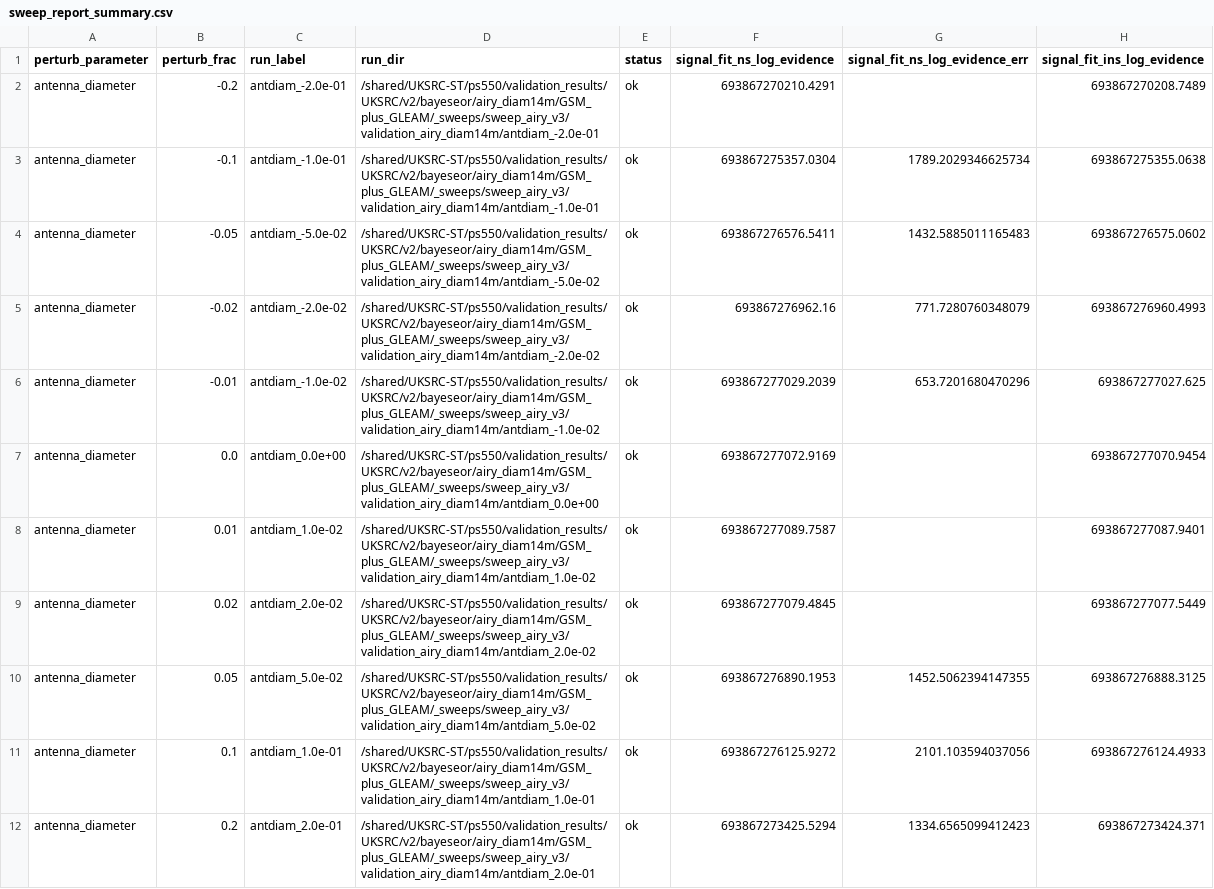
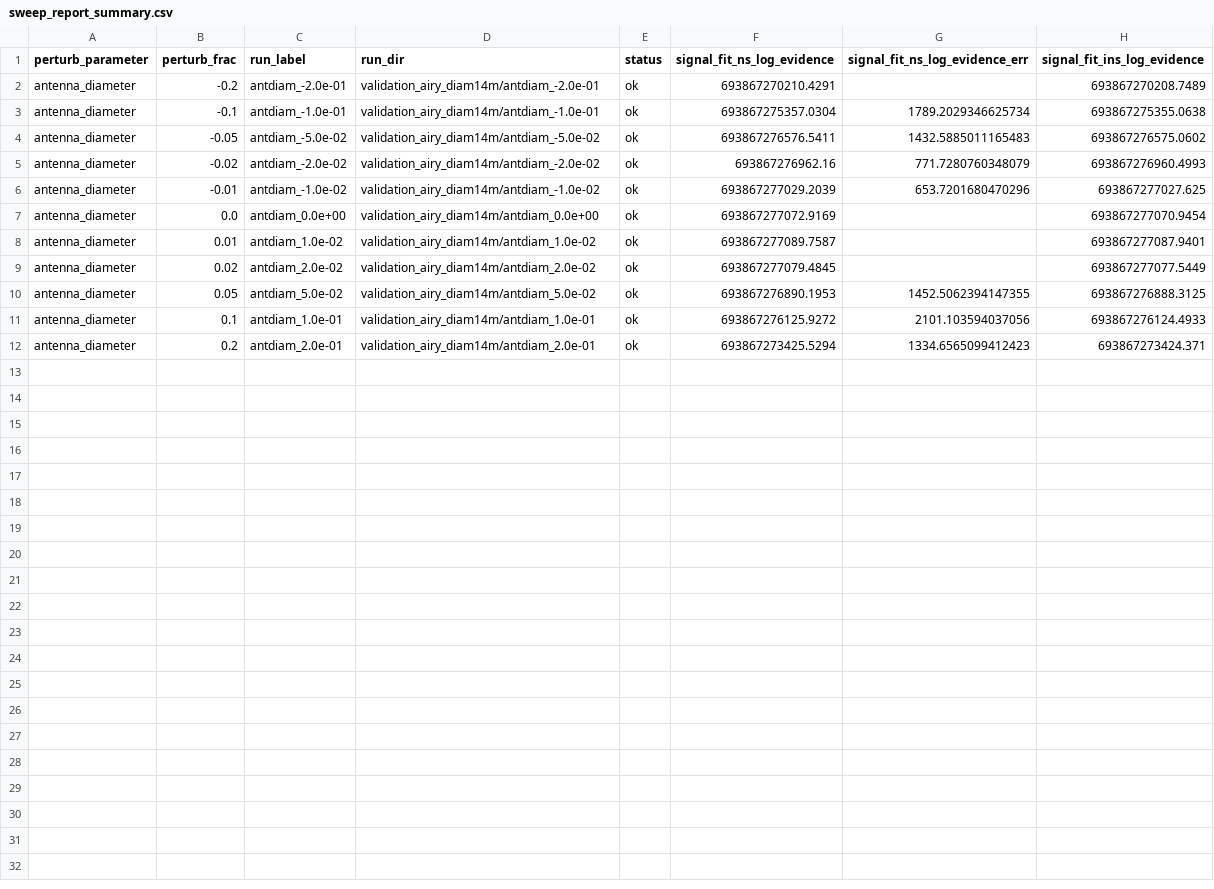
Before and after one commit to uksrc/ValSKA-HERA-beam-FWHM, a CSV file: docs/source/reports/uksrc_airy_diam14m_gsm_plus_gleam_sweep_airy_init_assets/sweep_report_summary.csv, drawn as a sheet; only a part is shown; the diff names each change by its address in the sheet, - before the commit and + after, or states it on an @@ line.

Commit message:
Make report artefact paths portable

```diff
--- a/docs/source/reports/uksrc_airy_diam14m_gsm_plus_gleam_sweep_airy_init_assets/sweep_report_summary.csv
+++ b/docs/source/reports/uksrc_airy_diam14m_gsm_plus_gleam_sweep_airy_init_assets/sweep_report_summary.csv
-D2 (run_dir): /shared/UKSRC-ST/ps550/validation_results/UKSRC/v2/bayeseor/airy_diam14m/GSM_plus_GLEAM/_sweeps/sweep_airy_v3/validation_airy_diam14m/antdiam_-2.0e-01
+D2 (run_dir): validation_airy_diam14m/antdiam_-2.0e-01
-D3 (run_dir): /shared/UKSRC-ST/ps550/validation_results/UKSRC/v2/bayeseor/airy_diam14m/GSM_plus_GLEAM/_sweeps/sweep_airy_v3/validation_airy_diam14m/antdiam_-1.0e-01
+D3 (run_dir): validation_airy_diam14m/antdiam_-1.0e-01
-D4 (run_dir): /shared/UKSRC-ST/ps550/validation_results/UKSRC/v2/bayeseor/airy_diam14m/GSM_plus_GLEAM/_sweeps/sweep_airy_v3/validation_airy_diam14m/antdiam_-5.0e-02
+D4 (run_dir): validation_airy_diam14m/antdiam_-5.0e-02
-D5 (run_dir): /shared/UKSRC-ST/ps550/validation_results/UKSRC/v2/bayeseor/airy_diam14m/GSM_plus_GLEAM/_sweeps/sweep_airy_v3/validation_airy_diam14m/antdiam_-2.0e-02
+D5 (run_dir): validation_airy_diam14m/antdiam_-2.0e-02
-D6 (run_dir): /shared/UKSRC-ST/ps550/validation_results/UKSRC/v2/bayeseor/airy_diam14m/GSM_plus_GLEAM/_sweeps/sweep_airy_v3/validation_airy_diam14m/antdiam_-1.0e-02
+D6 (run_dir): validation_airy_diam14m/antdiam_-1.0e-02
-D7 (run_dir): /shared/UKSRC-ST/ps550/validation_results/UKSRC/v2/bayeseor/airy_diam14m/GSM_plus_GLEAM/_sweeps/sweep_airy_v3/validation_airy_diam14m/antdiam_0.0e+00
+D7 (run_dir): validation_airy_diam14m/antdiam_0.0e+00
-D8 (run_dir): /shared/UKSRC-ST/ps550/validation_results/UKSRC/v2/bayeseor/airy_diam14m/GSM_plus_GLEAM/_sweeps/sweep_airy_v3/validation_airy_diam14m/antdiam_1.0e-02
+D8 (run_dir): validation_airy_diam14m/antdiam_1.0e-02
-D9 (run_dir): /shared/UKSRC-ST/ps550/validation_results/UKSRC/v2/bayeseor/airy_diam14m/GSM_plus_GLEAM/_sweeps/sweep_airy_v3/validation_airy_diam14m/antdiam_2.0e-02
+D9 (run_dir): validation_airy_diam14m/antdiam_2.0e-02
-D10 (run_dir): /shared/UKSRC-ST/ps550/validation_results/UKSRC/v2/bayeseor/airy_diam14m/GSM_plus_GLEAM/_sweeps/sweep_airy_v3/validation_airy_diam14m/antdiam_5.0e-02
+D10 (run_dir): validation_airy_diam14m/antdiam_5.0e-02
-D11 (run_dir): /shared/UKSRC-ST/ps550/validation_results/UKSRC/v2/bayeseor/airy_diam14m/GSM_plus_GLEAM/_sweeps/sweep_airy_v3/validation_airy_diam14m/antdiam_1.0e-01
+D11 (run_dir): validation_airy_diam14m/antdiam_1.0e-01
-D12 (run_dir): /shared/UKSRC-ST/ps550/validation_results/UKSRC/v2/bayeseor/airy_diam14m/GSM_plus_GLEAM/_sweeps/sweep_airy_v3/validation_airy_diam14m/antdiam_2.0e-01
+D12 (run_dir): validation_airy_diam14m/antdiam_2.0e-01
```
Also changed, not shown: 7 other files.
